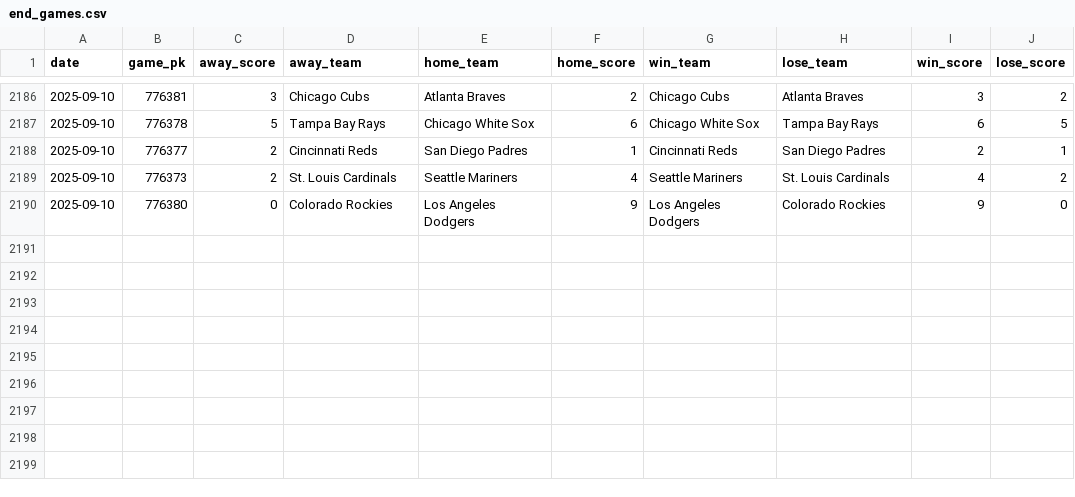
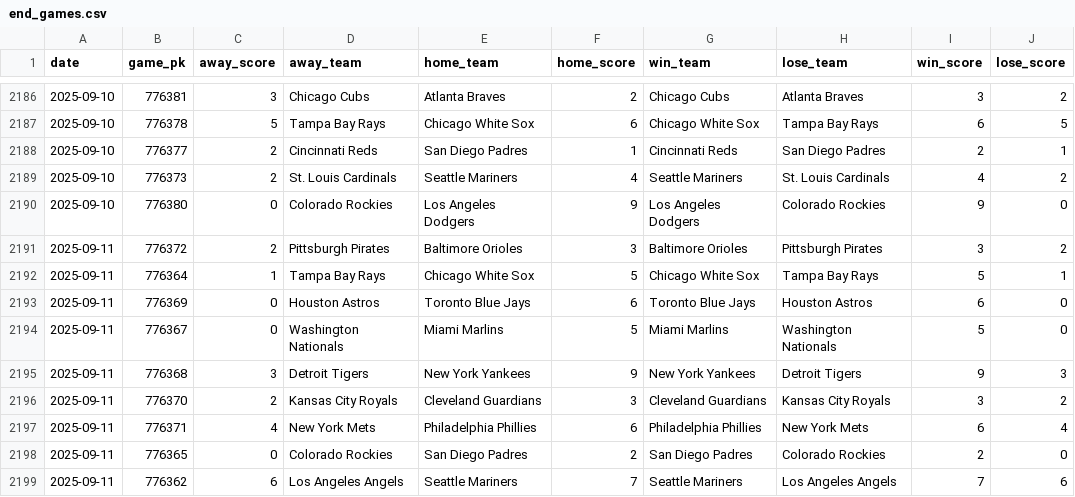
Before and after one commit to chadallison/mlb25, a CSV file: data/end_games.csv, drawn as a sheet; only a part is shown, gaps mark what is left out.

```diff
--- a/data/end_games.csv
+++ b/data/end_games.csv
@@ -2190 +2190,10 @@ date,game_pk,away_score,away_team,home_team,home_score,win_team,lose_team,win_sc
 2025-09-10,776380,0,Colorado Rockies,Los Angeles Dodgers,9,Los Angeles Dodgers,Colorado Rockies,9,0
+2025-09-11,776372,2,Pittsburgh Pirates,Baltimore Orioles,3,Baltimore Orioles,Pittsburgh Pirates,3,2
+2025-09-11,776364,1,Tampa Bay Rays,Chicago White Sox,5,Chicago White Sox,Tampa Bay Rays,5,1
+2025-09-11,776369,0,Houston Astros,Toronto Blue Jays,6,Toronto Blue Jays,Houston Astros,6,0
+2025-09-11,776367,0,Washington Nationals,Miami Marlins,5,Miami Marlins,Washington Nationals,5,0
+2025-09-11,776368,3,Detroit Tigers,New York Yankees,9,New York Yankees,Detroit Tigers,9,3
+2025-09-11,776370,2,Kansas City Royals,Cleveland Guardians,3,Cleveland Guardians,Kansas City Royals,3,2
+2025-09-11,776371,4,New York Mets,Philadelphia Phillies,6,Philadelphia Phillies,New York Mets,6,4
+2025-09-11,776365,0,Colorado Rockies,San Diego Padres,2,San Diego Padres,Colorado Rockies,2,0
+2025-09-11,776362,6,Los Angeles Angels,Seattle Mariners,7,Seattle Mariners,Los Angeles Angels,7,6
```
Also changed, not shown: 32 other files.
